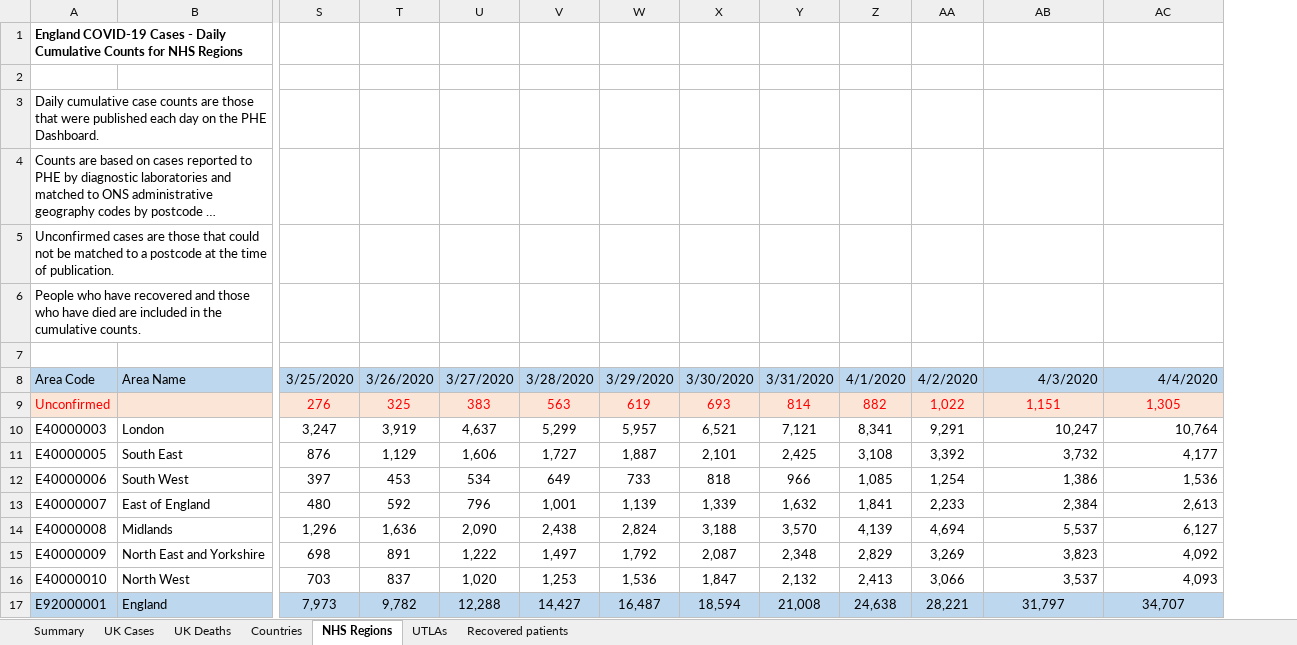
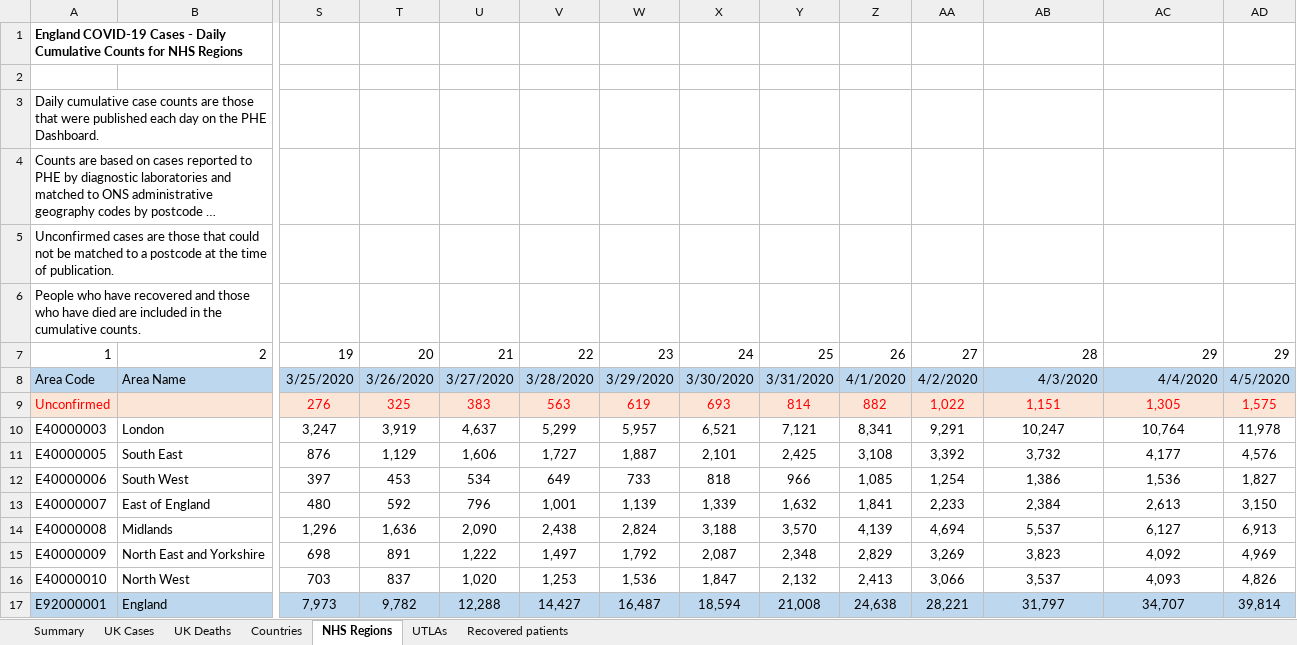
Before and after one commit to psychty/another_covid_repo, an Excel workbook: refreshed_daily_cases.xlsx, sheet NHS Regions, drawn as a sheet; only a part is shown, gaps mark what is left out; long unchanged cells end in …; values as stored, in another font and other column widths than the file's, no borders; rows hold the shown columns only; the diff names each change by its address in the sheet, - before the commit and + after, or states it on an @@ line.

Commit message:
Daily update

```diff
--- a/refreshed_daily_cases.xlsx (sheet NHS Regions)
+++ b/refreshed_daily_cases.xlsx (sheet NHS Regions)
+column AD, rows 7-17: 29 | 4/5/2020 | 1,575 | 11,978 | 4,576 | 1,827 | 3,150 | 6,913 | 4,969 | 4,826 | 39,814
-row 7: (empty)
+row 7: 1 | 2 | 19 | 20 | 21 | 22 | 23 | 24 | 25 | 26 | 27 | 28 | 29 | 29
-AB10:AC16 alignment: right
+AB10:AC16 alignment: center
```
Also changed, not shown: sheet UTLAs, sheet UK Deaths, sheet Countries, sheet UK Cases, formulas that keep their value, 7 other files.
